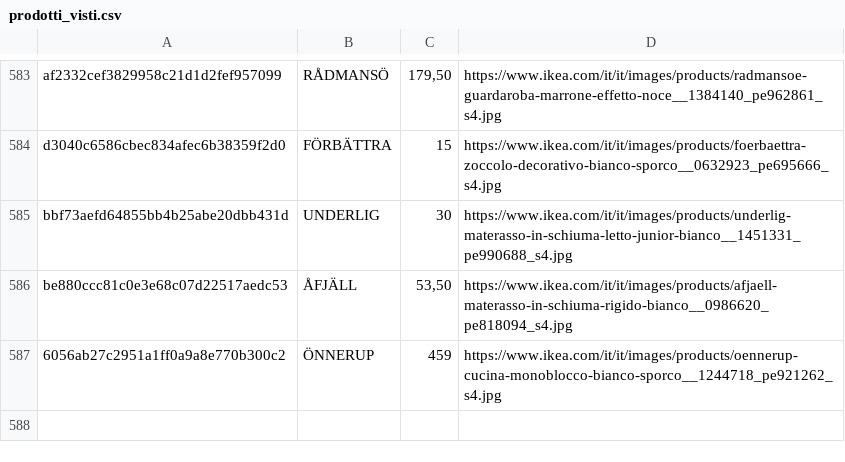
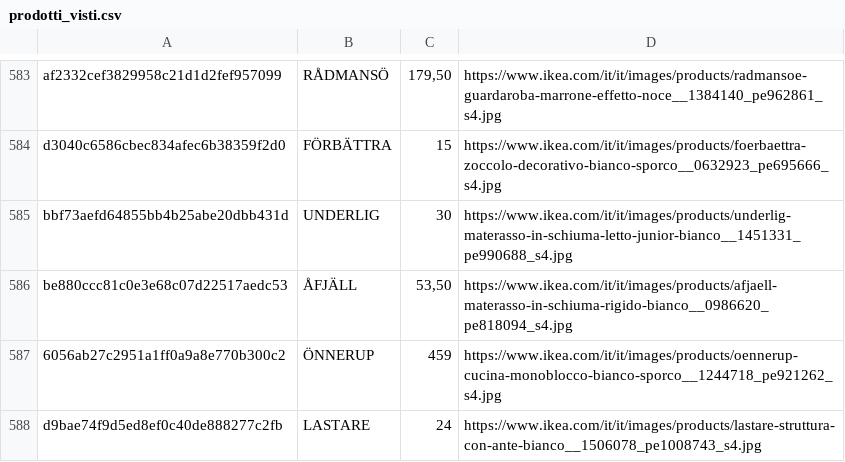
Before and after one commit to flanzuise00-tech/Ikea_NAP, a CSV file: prodotti_visti.csv, drawn as a sheet; only a part is shown, gaps mark what is left out.

```diff
--- a/prodotti_visti.csv
+++ b/prodotti_visti.csv
@@ -587 +587,2 @@ be880ccc81c0e3e68c07d22517aedc53,ÅFJÄLL,"53,50",https://www.ikea.com/it/it/ima
 6056ab27c2951a1ff0a9a8e770b300c2,ÖNNERUP,459,https://www.ikea.com/it/it/images/products/oennerup-cucina-monoblocco-bianco-sporco__1244718_pe921262_s4.jpg
+d9bae74f9d5ed8ef0c40de888277c2fb,LASTARE,24,https://www.ikea.com/it/it/images/products/lastare-struttura-con-ante-bianco__1506078_pe1008743_s4.jpg
```
